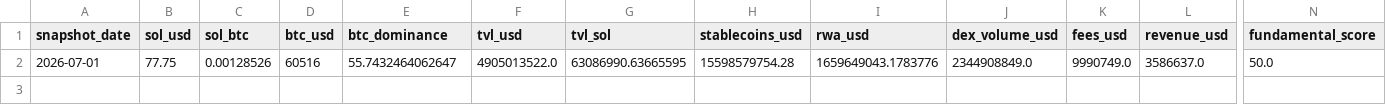
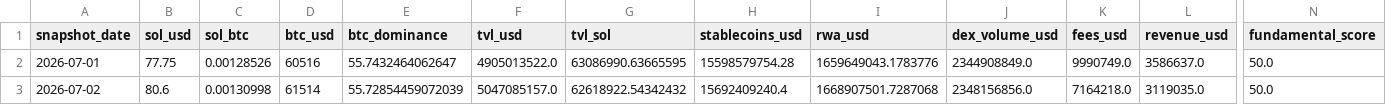
Before and after one commit to derbariton-spec/solana_monitor, a CSV file: data/solana_fundamentals.csv, drawn as a sheet; only a part is shown, gaps mark what is left out; rows hold the shown columns only; the diff names each change by its address in the sheet, - before the commit and + after, or states it on an @@ line.

```diff
--- a/data/solana_fundamentals.csv
+++ b/data/solana_fundamentals.csv
+row 3: 2026-07-02 | 80.6 | 0.00130998 | 61514 | 55.72854459072039 | 5047085157.0 | 62618922.54342432 | 15692409240.4 | 1668907501.7287068 | 2348156856.0 | 7164218.0 | 3119035.0 | 50.0
```
